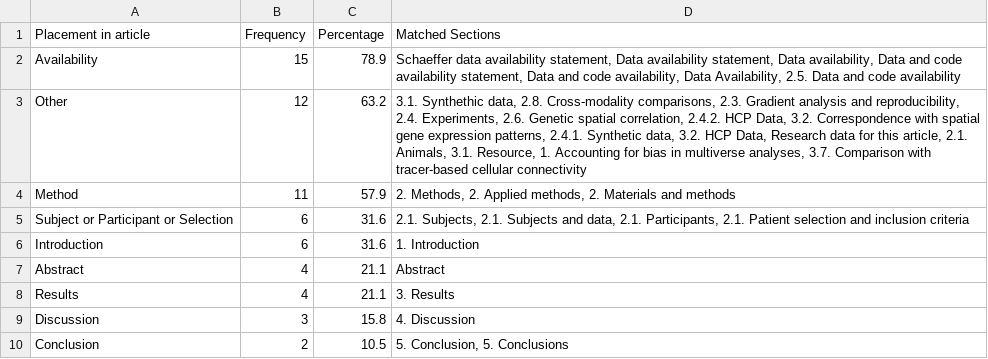
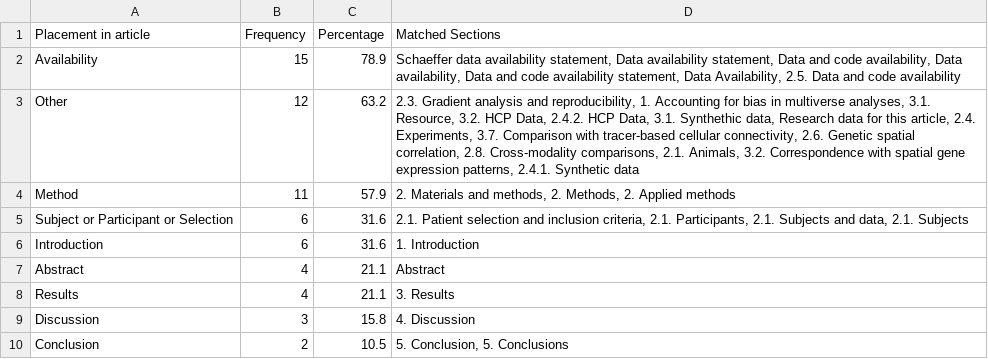
Before and after one commit to phantomloe/Thesis, a CSV file: Results/tables/Groundtruth_SectionPlacement_Data.csv, drawn as a sheet.

```diff
--- a/Results/tables/Groundtruth_SectionPlacement_Data.csv
+++ b/Results/tables/Groundtruth_SectionPlacement_Data.csv
@@ -1,6 +1,6 @@
 Placement in article,Frequency,Percentage,Matched Sections
-Availability,15,78.9,"Schaeffer data availability statement, Data availability statement, Data availability, Data and code availability statement, Data and code availability, Data Availability, 2.5. Data and code availability"
-Other,12,63.2,"3.1. Synthethic data, 2.8. Cross-modality comparisons, 2.3. Gradient analysis and reproducibility, 2.4. Experiments, 2.6. Genetic spatial correlation, 2.4.2. HCP Data, 3.2. Correspondence with spatial gene expression patterns, 2.4.1. Synthetic data, 3.2. HCP Data, Research data for this article, 2.1. Animals, 3.1. Resource, 1. Accounting for bias in multiverse analyses, 3.7. Comparison with tracer-based cellular connectivity"
-Method,11,57.9,"2. Methods, 2. Applied methods, 2. Materials and methods"
-Subject or Participant or Selection,6,31.6,"2.1. Subjects, 2.1. Subjects and data, 2.1. Participants, 2.1. Patient selection and inclusion criteria"
+Availability,15,78.9,"Schaeffer data availability statement, Data availability statement, Data and code availability, Data availability, Data and code availability statement, Data Availability, 2.5. Data and code availability"
+Other,12,63.2,"2.3. Gradient analysis and reproducibility, 1. Accounting for bias in multiverse analyses, 3.1. Resource, 3.2. HCP Data, 2.4.2. HCP Data, 3.1. Synthethic data, Research data for this article, 2.4. Experiments, 3.7. Comparison with tracer-based cellular connectivity, 2.6. Genetic spatial correlation, 2.8. Cross-modality comparisons, 2.1. Animals, 3.2. Correspondence with spatial gene expression patterns, 2.4.1. Synthetic data"
+Method,11,57.9,"2. Materials and methods, 2. Methods, 2. Applied methods"
+Subject or Participant or Selection,6,31.6,"2.1. Patient selection and inclusion criteria, 2.1. Participants, 2.1. Subjects and data, 2.1. Subjects"
 Introduction,6,31.6,1. Introduction
```
Also changed, not shown: Data/QA_manually_labeled_data/labeled_data.csv, Data/URLs_validated.csv, 43 other files.
